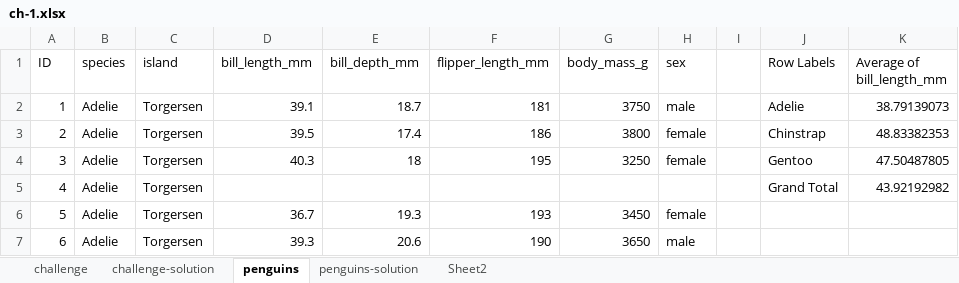
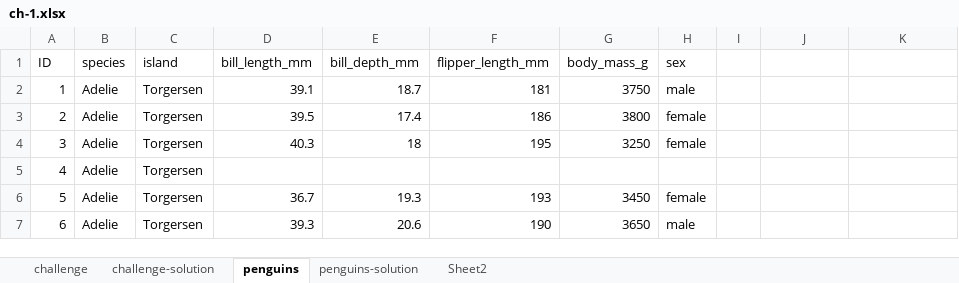
Before and after one commit to stringfestdata/hf-da-resources, an Excel workbook: ch-1.xlsx, sheet penguins, drawn as a sheet; only a part is shown; values as stored, in another font and other column widths than the file's, no cell formats; table styles not drawn; the diff names each change by its address in the sheet, - before the commit and + after, or states it on an @@ line.

```diff
--- a/ch-1.xlsx (sheet penguins)
+++ b/ch-1.xlsx (sheet penguins)
-J1: Row Labels
+J1: (empty)
-K1: Average of bill_length_mm
+K1: (empty)
-J2: Adelie
+J2: (empty)
-K2: 38.79139073
+K2: (empty)
-J3: Chinstrap
+J3: (empty)
-K3: 48.83382353
+K3: (empty)
-J4: Gentoo
+J4: (empty)
-K4: 47.50487805
+K4: (empty)
-J5: Grand Total
+J5: (empty)
-K5: 43.92192982
+K5: (empty)
```
Also changed, not shown: sheet penguins-solution, sheet challenge-solution, cell formats.
